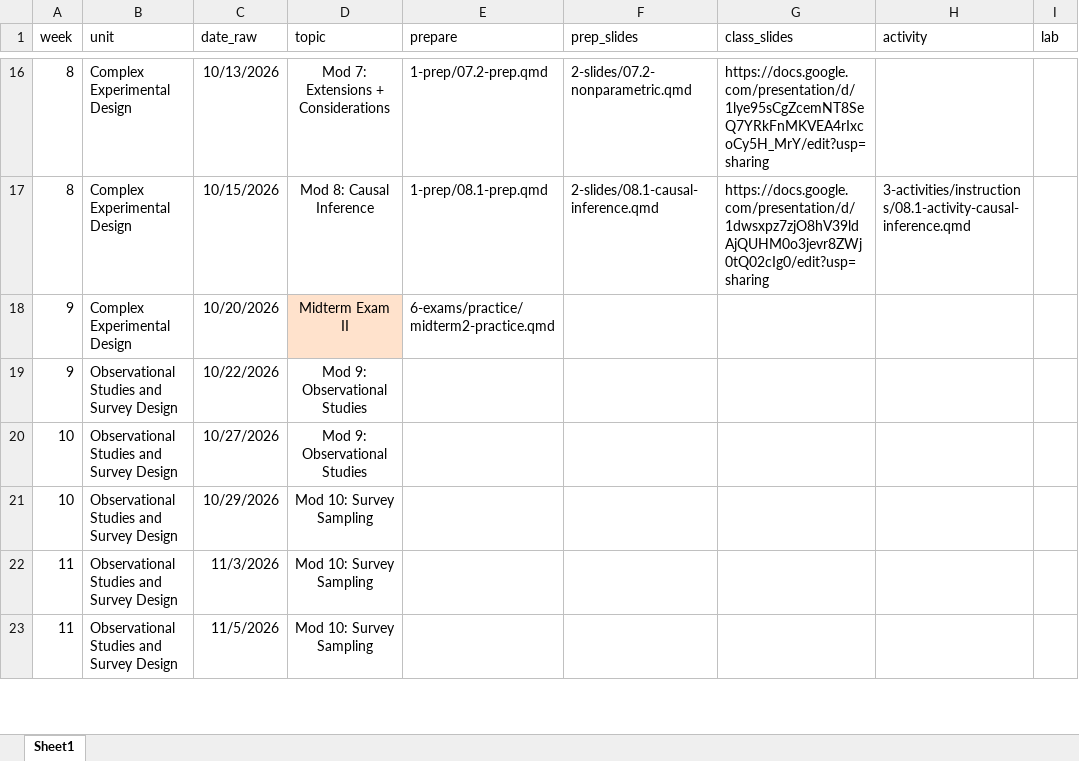
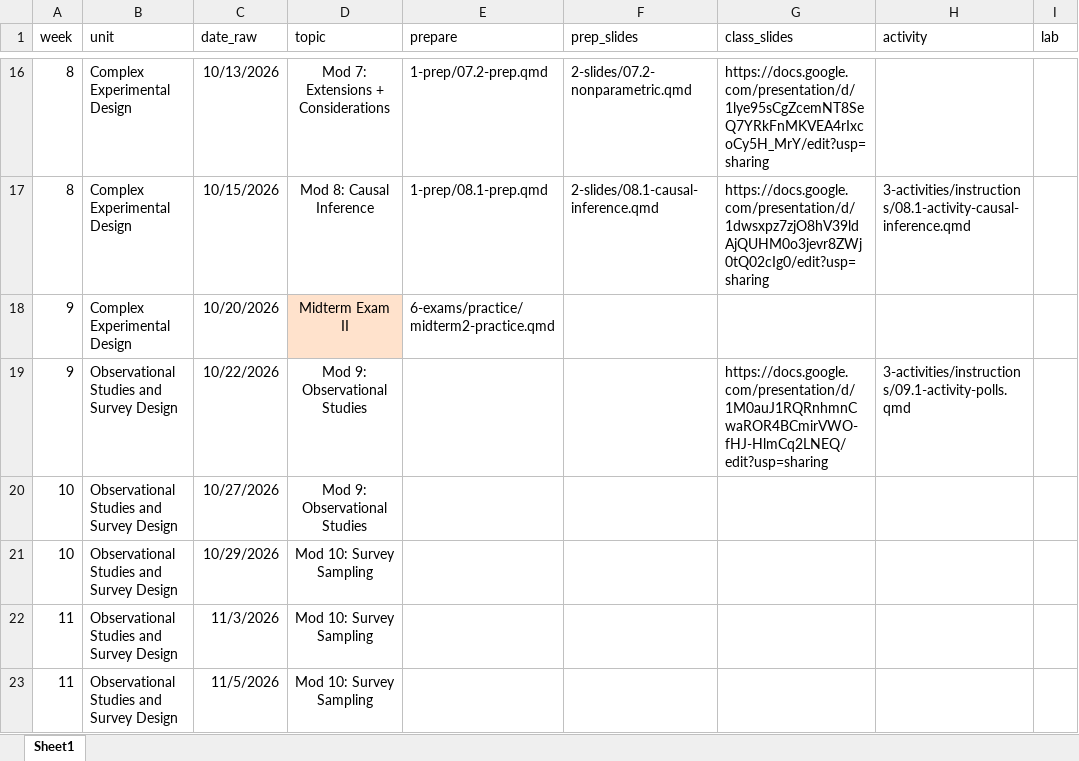
Before and after one commit to manncz/stat-3540-calpoly, an Excel workbook: stat-3540-f26-schedule.xlsx, sheet Sheet1, drawn as a sheet; only a part is shown, gaps mark what is left out; values as stored, in another font and other column widths than the file's, no borders; the diff names each change by its address in the sheet, - before the commit and + after, or states it on an @@ line.

```diff
--- a/stat-3540-f26-schedule.xlsx (sheet Sheet1)
+++ b/stat-3540-f26-schedule.xlsx (sheet Sheet1)
-G19 (class_slides): (empty)
+G19 (class_slides): https://docs.google.com/presentation/d/1M0auJ1RQRnhmnCwaROR4BCmirVWO-fHJ-HlmCq2LNEQ/edit?usp=sharing
-H19 (activity): (empty)
+H19 (activity): 3-activities/instructions/09.1-activity-polls.qmd
```
Also changed, not shown: 3 other files.
